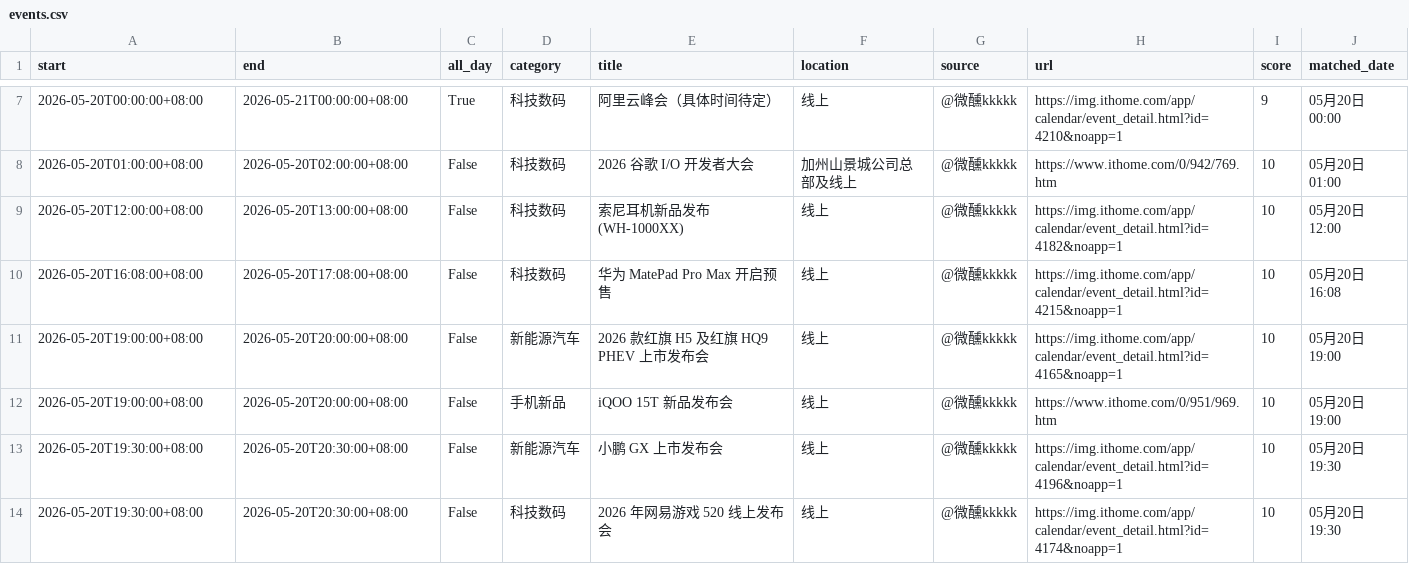
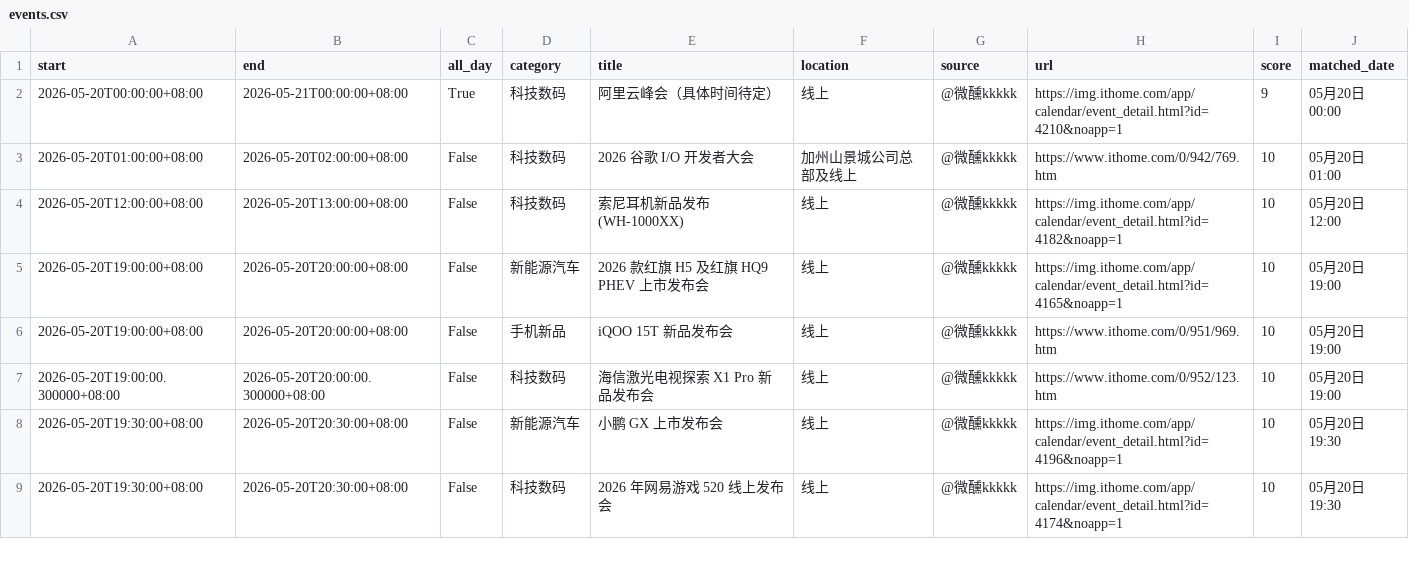
Before and after one commit to weixunkkkkk/fabuhuizixun, a CSV file: out/events.csv, drawn as a sheet; only a part is shown, gaps mark what is left out; removed rows and columns are numbered as before the commit, all else as after; the diff covers the shown part only; the diff names each change by its address in the sheet, - before the commit and + after, or states it on an @@ line.

```diff
--- a/out/events.csv
+++ b/out/events.csv
-row 10: 2026-05-20T16:08:00+08:00 | 2026-05-20T17:08:00+08:00 | False | 科技数码 | 华为 MatePad Pro Max 开启预售 | 线上 | @微醺kkkkk | https://img.ithome.com/app/calendar/event_detail.html?id=4215&noapp=1 | 10 | 05月20日 16:08
+row 7: 2026-05-20T19:00:00.300000+08:00 | 2026-05-20T20:00:00.300000+08:00 | False | 科技数码 | 海信激光电视探索 X1 Pro 新品发布会 | 线上 | @微醺kkkkk | https://www.ithome.com/0/952/123.htm | 10 | 05月20日 19:00
```
Also changed, not shown: 3 added rows and 6 removed rows elsewhere in this file, out/daily_summary.csv, out/google_calendar_import.csv, 6 other files.
